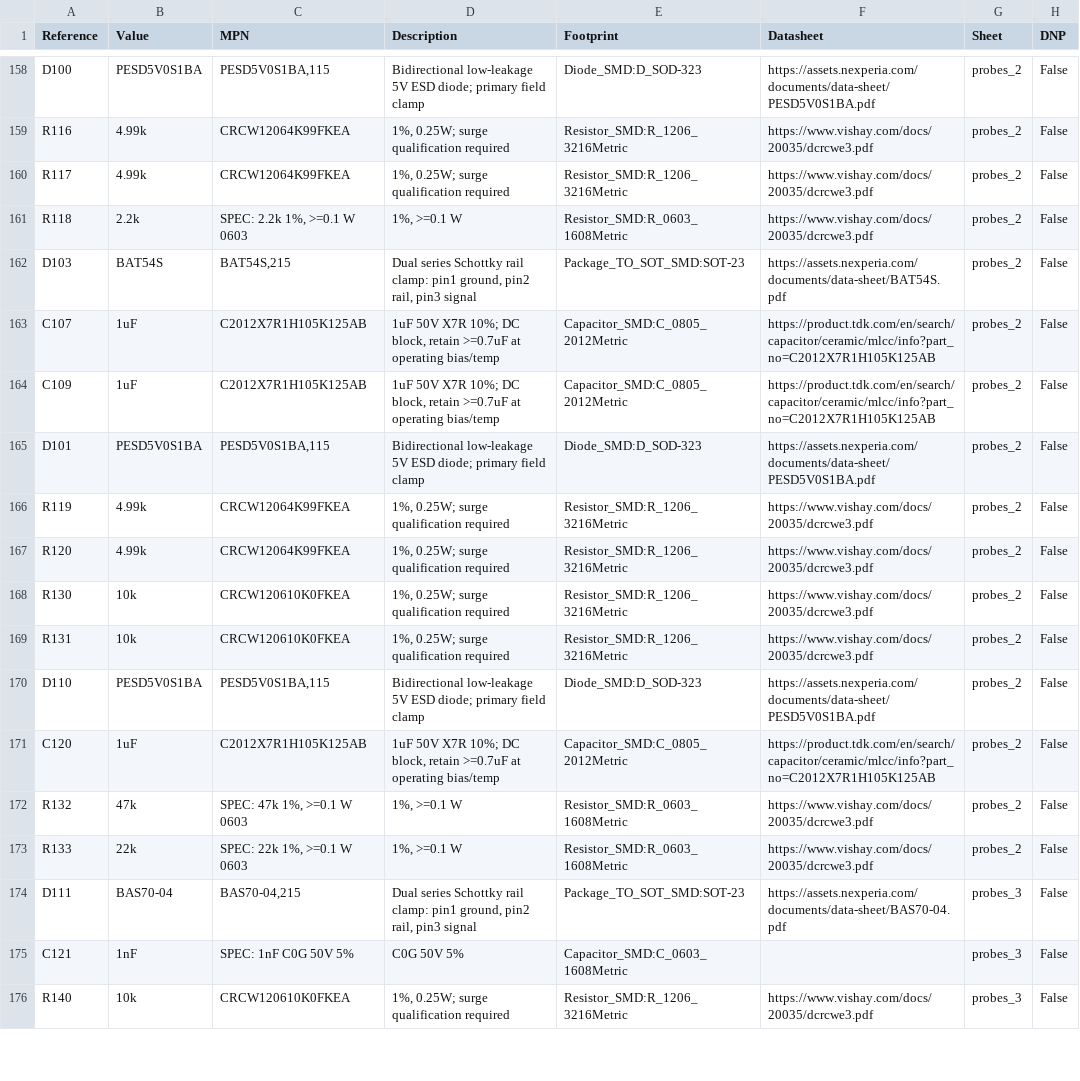
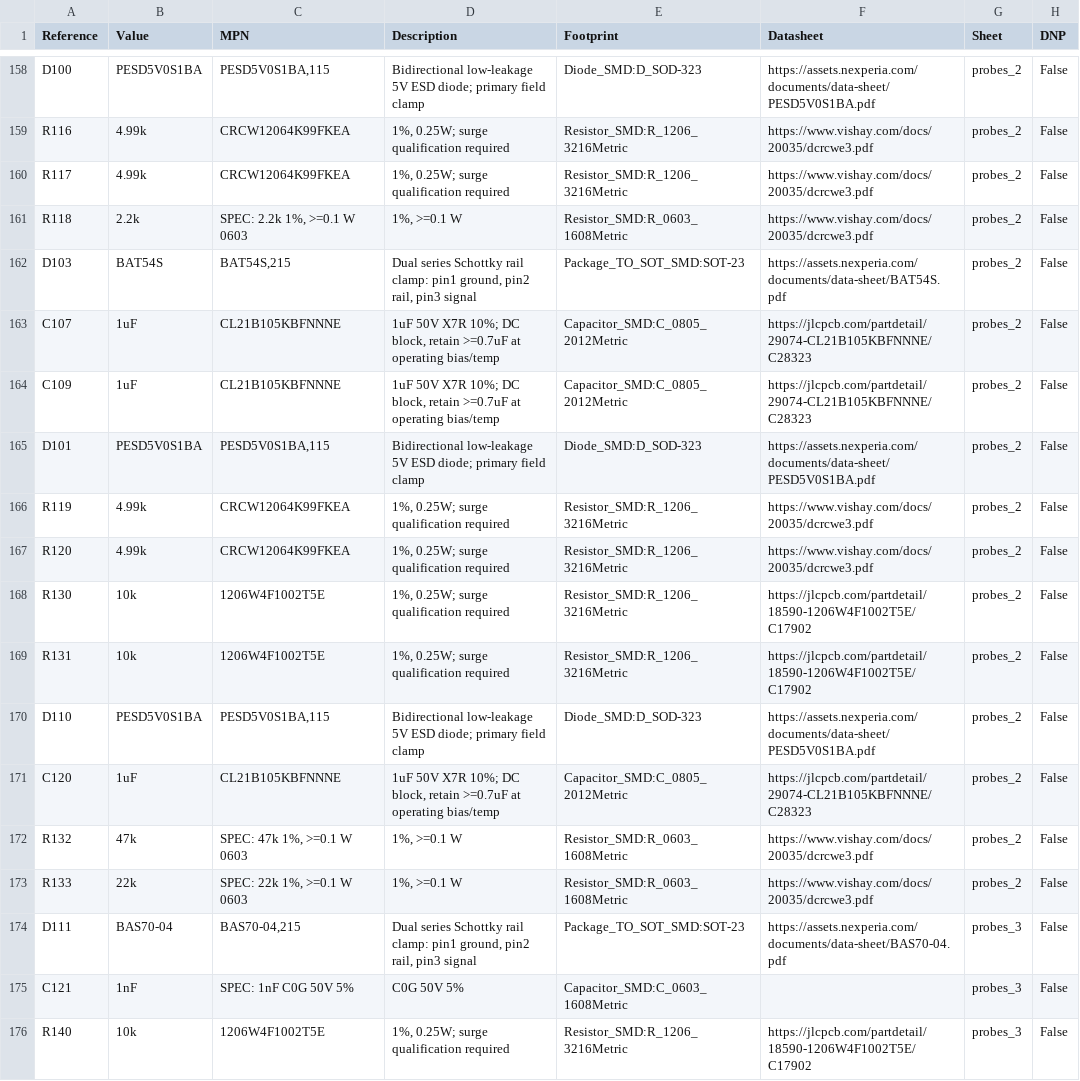
Before and after one commit to kkz6/pump-controller, a CSV file: hardware/main/bom.csv, drawn as a sheet; only a part is shown, gaps mark what is left out; the diff covers the shown part only.

Commit message:
Limit panel supply current and move the BOM to in-stock JLC parts
Add U42 (TPS2553, R245 210k: 110-150 mA) between +5V_CMD and J32.1 so a
short in the panel loom, STOP chain or button station no longer pulls
down the isolated 5 V rail. Placed on the bottom side under J32.

Replace out-of-stock and low-stock parts with same-footprint equivalents,
move passives to JLC Basic parts, mark the R2 preload DNP (RECOM minimum
load is 0%), and merge R100/R101, R103/R104 and C22 into existing lines.
Main BOM drops from 88 to 83 lines. ERC, DRC with parity, pin checks and
the CAM comparison pass on both boards.

Record the review and remaining sourcing gaps (U1, U11, U3, U32, C51-C54,
RV1, panel J2/J7) in verification/bom-and-cost-review.md.

```diff
--- a/hardware/main/bom.csv
+++ b/hardware/main/bom.csv
@@ -162,4 +162,4 @@ R118,2.2k,"SPEC: 2.2k 1%, >=0.1 W 0603","1%, >=0.1 W",Resistor_SMD:R_0603_1608Me
 D103,BAT54S,"BAT54S,215","Dual series Schottky rail clamp: pin1 ground, pin2 rail, pin3 signal",Package_TO_SOT_SMD:SOT-23,https://assets.nexperia.com/documents/data-sheet/BAT54S.pdf,probes_2,False
-C107,1uF,C2012X7R1H105K125AB,"1uF 50V X7R 10%; DC block, retain >=0.7uF at operating bias/temp",Capacitor_SMD:C_0805_2012Metric,https://product.tdk.com/en/search/capacitor/ceramic/mlcc/info?part_no=C2012X7R1H105K125AB,probes_2,False
-C109,1uF,C2012X7R1H105K125AB,"1uF 50V X7R 10%; DC block, retain >=0.7uF at operating bias/temp",Capacitor_SMD:C_0805_2012Metric,https://product.tdk.com/en/search/capacitor/ceramic/mlcc/info?part_no=C2012X7R1H105K125AB,probes_2,False
+C107,1uF,CL21B105KBFNNNE,"1uF 50V X7R 10%; DC block, retain >=0.7uF at operating bias/temp",Capacitor_SMD:C_0805_2012Metric,https://jlcpcb.com/partdetail/29074-CL21B105KBFNNNE/C28323,probes_2,False
+C109,1uF,CL21B105KBFNNNE,"1uF 50V X7R 10%; DC block, retain >=0.7uF at operating bias/temp",Capacitor_SMD:C_0805_2012Metric,https://jlcpcb.com/partdetail/29074-CL21B105KBFNNNE/C28323,probes_2,False
 D101,PESD5V0S1BA,"PESD5V0S1BA,115",Bidirectional low-leakage 5V ESD diode; primary field clamp,Diode_SMD:D_SOD-323,https://assets.nexperia.com/documents/data-sheet/PESD5V0S1BA.pdf,probes_2,False
@@ -167,6 +167,6 @@ R119,4.99k,CRCW12064K99FKEA,"1%, 0.25W; surge qualification required",Resistor_S
 R120,4.99k,CRCW12064K99FKEA,"1%, 0.25W; surge qualification required",Resistor_SMD:R_1206_3216Metric,https://www.vishay.com/docs/20035/dcrcwe3.pdf,probes_2,False
-R130,10k,CRCW120610K0FKEA,"1%, 0.25W; surge qualification required",Resistor_SMD:R_1206_3216Metric,https://www.vishay.com/docs/20035/dcrcwe3.pdf,probes_2,False
-R131,10k,CRCW120610K0FKEA,"1%, 0.25W; surge qualification required",Resistor_SMD:R_1206_3216Metric,https://www.vishay.com/docs/20035/dcrcwe3.pdf,probes_2,False
+R130,10k,1206W4F1002T5E,"1%, 0.25W; surge qualification required",Resistor_SMD:R_1206_3216Metric,https://jlcpcb.com/partdetail/18590-1206W4F1002T5E/C17902,probes_2,False
+R131,10k,1206W4F1002T5E,"1%, 0.25W; surge qualification required",Resistor_SMD:R_1206_3216Metric,https://jlcpcb.com/partdetail/18590-1206W4F1002T5E/C17902,probes_2,False
 D110,PESD5V0S1BA,"PESD5V0S1BA,115",Bidirectional low-leakage 5V ESD diode; primary field clamp,Diode_SMD:D_SOD-323,https://assets.nexperia.com/documents/data-sheet/PESD5V0S1BA.pdf,probes_2,False
-C120,1uF,C2012X7R1H105K125AB,"1uF 50V X7R 10%; DC block, retain >=0.7uF at operating bias/temp",Capacitor_SMD:C_0805_2012Metric,https://product.tdk.com/en/search/capacitor/ceramic/mlcc/info?part_no=C2012X7R1H105K125AB,probes_2,False
+C120,1uF,CL21B105KBFNNNE,"1uF 50V X7R 10%; DC block, retain >=0.7uF at operating bias/temp",Capacitor_SMD:C_0805_2012Metric,https://jlcpcb.com/partdetail/29074-CL21B105KBFNNNE/C28323,probes_2,False
 R132,47k,"SPEC: 47k 1%, >=0.1 W 0603","1%, >=0.1 W",Resistor_SMD:R_0603_1608Metric,https://www.vishay.com/docs/20035/dcrcwe3.pdf,probes_2,False
@@ -175,2 +175,2 @@ D111,BAS70-04,"BAS70-04,215","Dual series Schottky rail clamp: pin1 ground, pin2
 C121,1nF,SPEC: 1nF C0G 50V 5%,C0G 50V 5%,Capacitor_SMD:C_0603_1608Metric,,probes_3,False
-R140,10k,CRCW120610K0FKEA,"1%, 0.25W; surge qualification required",Resistor_SMD:R_1206_3216Metric,https://www.vishay.com/docs/20035/dcrcwe3.pdf,probes_3,False
+R140,10k,1206W4F1002T5E,"1%, 0.25W; surge qualification required",Resistor_SMD:R_1206_3216Metric,https://jlcpcb.com/partdetail/18590-1206W4F1002T5E/C17902,probes_3,False
```
Also changed, not shown: 3 added rows and 102 edited cells elsewhere in this file, hardware/panel/bom.csv, manufacturing/main-BOM.csv, 40 other files.
